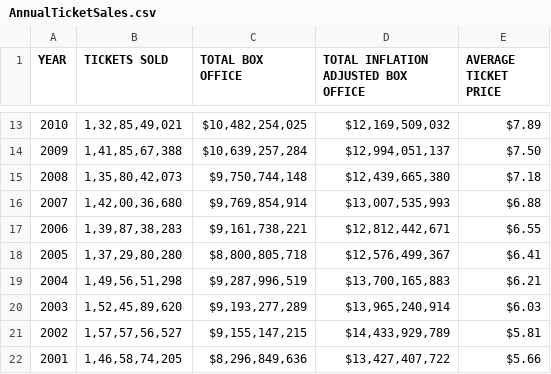
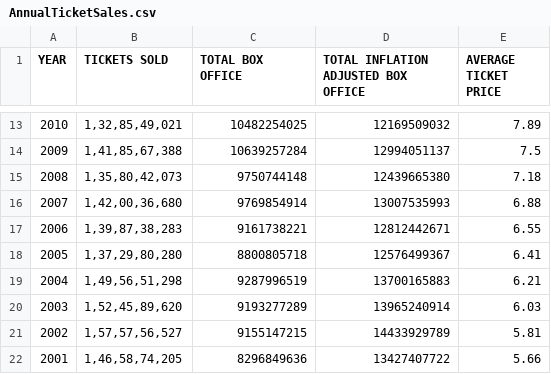
Before and after one commit to williar01/Hollywood---Project, a CSV file: Data/AnnualTicketSales.csv, drawn as a sheet; only a part is shown, gaps mark what is left out; the diff covers the shown part only.

```diff
--- a/Data/AnnualTicketSales.csv
+++ b/Data/AnnualTicketSales.csv
@@ -13,10 +13,10 @@
-2010,"1,32,85,49,021","$10,482,254,025","$12,169,509,032",$7.89,
-2009,"1,41,85,67,388","$10,639,257,284","$12,994,051,137",$7.50,
-2008,"1,35,80,42,073","$9,750,744,148","$12,439,665,380",$7.18,
-2007,"1,42,00,36,680","$9,769,854,914","$13,007,535,993",$6.88,
-2006,"1,39,87,38,283","$9,161,738,221","$12,812,442,671",$6.55,
-2005,"1,37,29,80,280","$8,800,805,718","$12,576,499,367",$6.41,
-2004,"1,49,56,51,298","$9,287,996,519","$13,700,165,883",$6.21,
-2003,"1,52,45,89,620","$9,193,277,289","$13,965,240,914",$6.03,
-2002,"1,57,57,56,527","$9,155,147,215","$14,433,929,789",$5.81,
-2001,"1,46,58,74,205","$8,296,849,636","$13,427,407,722",$5.66,
+2010,"1,32,85,49,021",10482254025,12169509032,7.89
+2009,"1,41,85,67,388",10639257284,12994051137,7.5
+2008,"1,35,80,42,073",9750744148,12439665380,7.18
+2007,"1,42,00,36,680",9769854914,13007535993,6.88
+2006,"1,39,87,38,283",9161738221,12812442671,6.55
+2005,"1,37,29,80,280",8800805718,12576499367,6.41
+2004,"1,49,56,51,298",9287996519,13700165883,6.21
+2003,"1,52,45,89,620",9193277289,13965240914,6.03
+2002,"1,57,57,56,527",9155147215,14433929789,5.81
+2001,"1,46,58,74,205",8296849636,13427407722,5.66
```
Also changed, not shown: 51 edited cells elsewhere in this file, Data/HighestGrossers.csv, Data/PopularCreativeTypes.csv, 8 other files.
